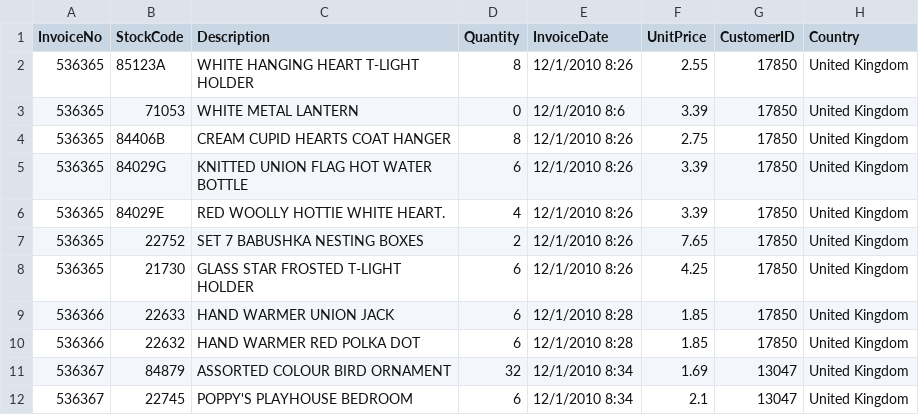
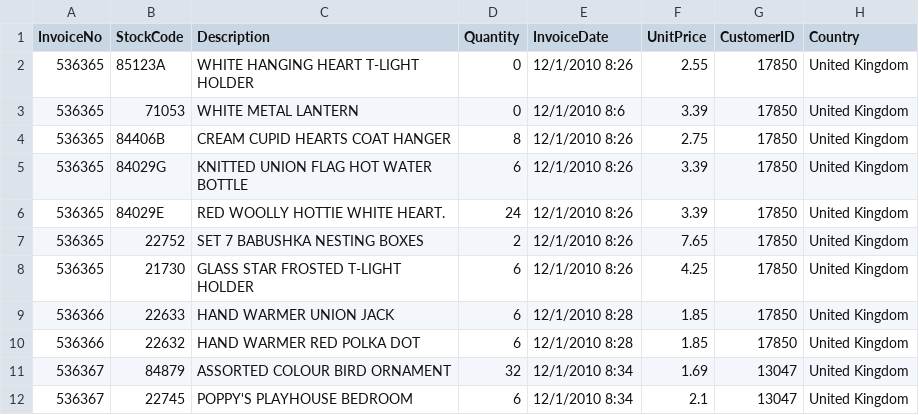
Before and after one commit to PRKmilo/MercaditoLibre, a CSV file: target/classes/csv/dataprueba.csv, drawn as a sheet.

```diff
--- a/target/classes/csv/dataprueba.csv
+++ b/target/classes/csv/dataprueba.csv
@@ -1,3 +1,3 @@
 InvoiceNo,StockCode,Description,Quantity,InvoiceDate,UnitPrice,CustomerID,Country
-536365,85123A,WHITE HANGING HEART T-LIGHT HOLDER,8,12/1/2010 8:26,2.55,17850,United Kingdom
+536365,85123A,WHITE HANGING HEART T-LIGHT HOLDER,0,12/1/2010 8:26,2.55,17850,United Kingdom
 536365,71053,WHITE METAL LANTERN,0,12/1/2010 8:6,3.39,17850,United Kingdom
@@ -5,3 +5,3 @@ InvoiceNo,StockCode,Description,Quantity,InvoiceDate,UnitPrice,CustomerID,Countr
 536365,84029G,KNITTED UNION FLAG HOT WATER BOTTLE,6,12/1/2010 8:26,3.39,17850,United Kingdom
-536365,84029E,RED WOOLLY HOTTIE WHITE HEART.,4,12/1/2010 8:26,3.39,17850,United Kingdom
+536365,84029E,RED WOOLLY HOTTIE WHITE HEART.,24,12/1/2010 8:26,3.39,17850,United Kingdom
 536365,22752,SET 7 BABUSHKA NESTING BOXES,2,12/1/2010 8:26,7.65,17850,United Kingdom
```
Also changed, not shown: 16 other files.
